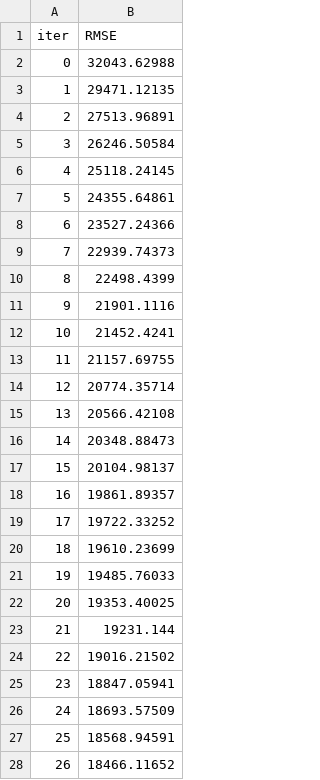
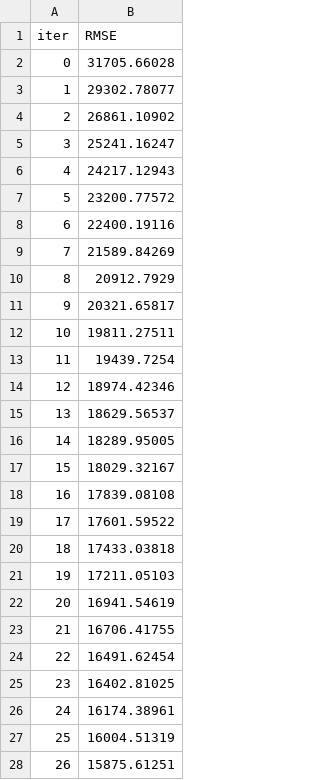
Before and after one commit to Mattanaka343/PhiOmegaBackend, a TSV file: models/catboost_info/learn_error.tsv, drawn as a sheet; only a part is shown; the diff covers the shown part only.

```diff
--- a/models/catboost_info/learn_error.tsv
+++ b/models/catboost_info/learn_error.tsv
@@ -1,28 +1,28 @@
 iter	RMSE
-0	32043.62988
-1	29471.12135
-2	27513.96891
-3	26246.50584
-4	25118.24145
-5	24355.64861
-6	23527.24366
-7	22939.74373
-8	22498.4399
-9	21901.1116
-10	21452.4241
-11	21157.69755
-12	20774.35714
-13	20566.42108
-14	20348.88473
-15	20104.98137
-16	19861.89357
-17	19722.33252
-18	19610.23699
-19	19485.76033
-20	19353.40025
-21	19231.144
-22	19016.21502
-23	18847.05941
-24	18693.57509
-25	18568.94591
-26	18466.11652
+0	31705.66028
+1	29302.78077
+2	26861.10902
+3	25241.16247
+4	24217.12943
+5	23200.77572
+6	22400.19116
+7	21589.84269
+8	20912.7929
+9	20321.65817
+10	19811.27511
+11	19439.7254
+12	18974.42346
+13	18629.56537
+14	18289.95005
+15	18029.32167
+16	17839.08108
+17	17601.59522
+18	17433.03818
+19	17211.05103
+20	16941.54619
+21	16706.41755
+22	16491.62454
+23	16402.81025
+24	16174.38961
+25	16004.51319
+26	15875.61251
```
Also changed, not shown: 75 edited cells elsewhere in this file, Utils/tuned_models_results.csv, models/catboost_info/time_left.tsv, 9 other files.
